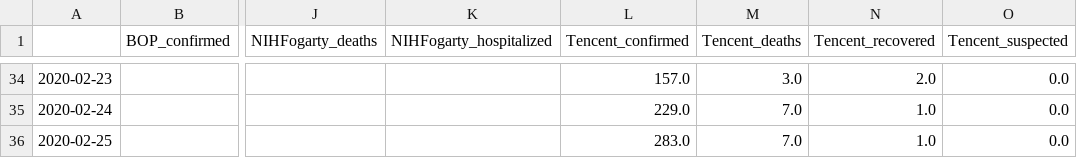
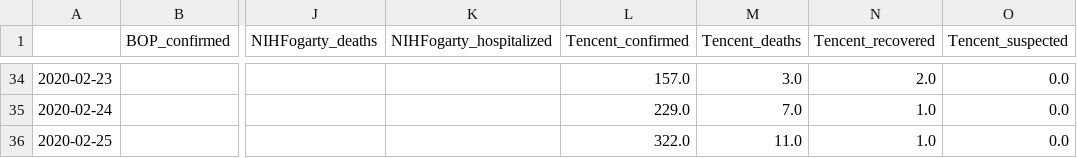
Before and after one commit to SchlittDataSci/SchlittDataSci.github.io, a CSV file: data/tables/Italy_merged_daily.csv, drawn as a sheet; only a part is shown, gaps mark what is left out; the diff names each change by its address in the sheet, - before the commit and + after, or states it on an @@ line.

```diff
--- a/data/tables/Italy_merged_daily.csv
+++ b/data/tables/Italy_merged_daily.csv
-L36 (Tencent_confirmed): 283.0
+L36 (Tencent_confirmed): 322.0
-M36 (Tencent_deaths): 7.0
+M36 (Tencent_deaths): 11.0
```
Also changed, not shown: data/tables/Canada_merged_daily.csv, data/tables/Canada_sitrep.csv, 46 other files.
